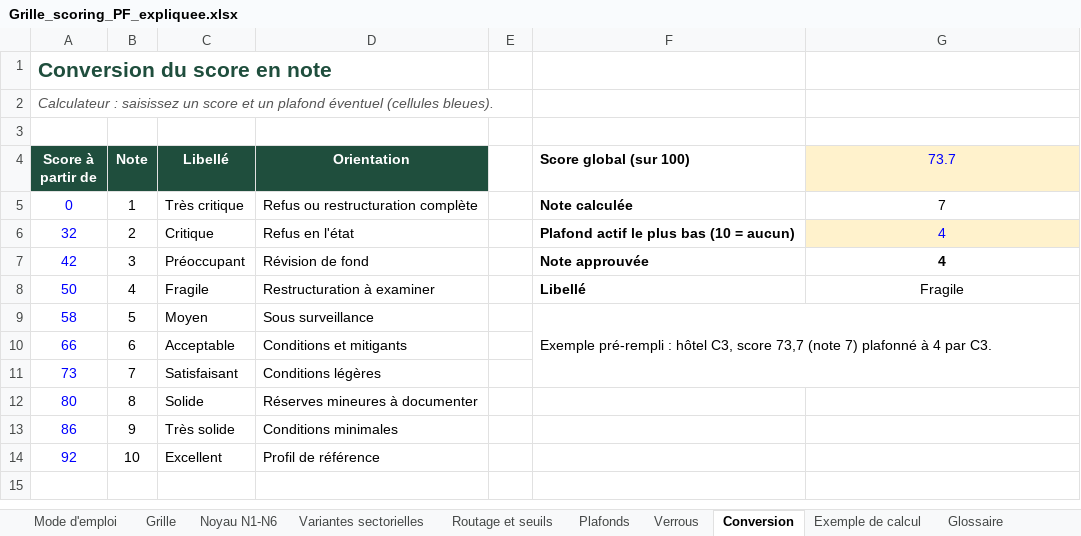
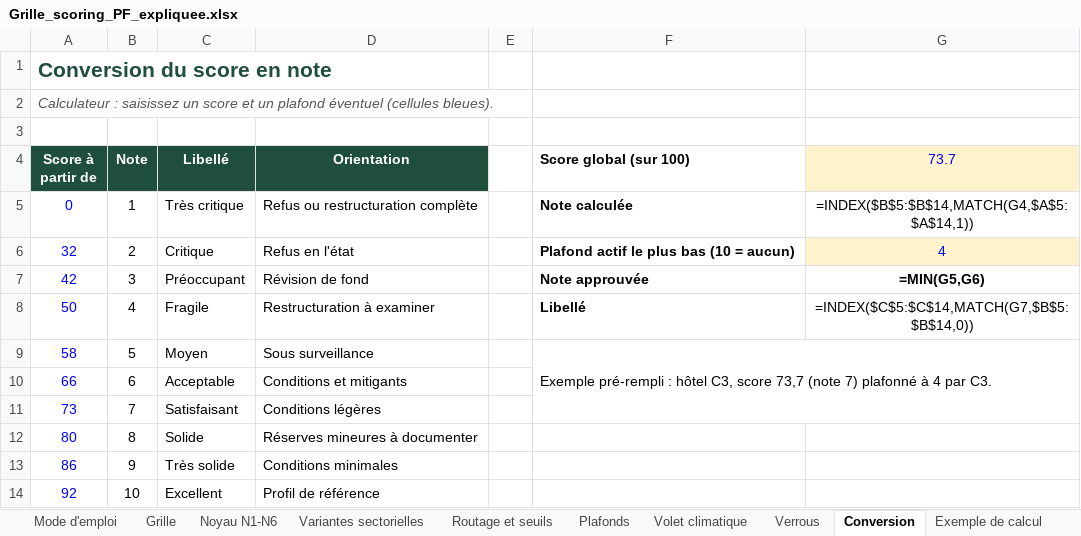
Before and after one commit to tariqeddoumi/pf-scoring-v7claude, an Excel workbook: docs/outil-excel/Grille_scoring_PF_expliquee.xlsx, sheet Conversion, drawn as a sheet; values as stored, in another font and other column widths than the file's, no borders; formulas without a stored value are shown as written; the diff names each change by its address in the sheet, - before the commit and + after, or states it on an @@ line.

```diff
--- a/docs/outil-excel/Grille_scoring_PF_expliquee.xlsx (sheet Conversion)
+++ b/docs/outil-excel/Grille_scoring_PF_expliquee.xlsx (sheet Conversion)
+sheet tab: Volet climatique
-G5 (73.7): 7
+G5 (73.7): =INDEX($B$5:$B$14,MATCH(G4,$A$5:$A$14,1))
-G7 (73.7): 4
+G7 (73.7): =MIN(G5,G6)
-G8 (73.7): Fragile
+G8 (73.7): =INDEX($C$5:$C$14,MATCH(G7,$B$5:$B$14,0))
```
Also changed, not shown: sheet Grille, sheet Exemple de calcul, sheet Noyau N1-N6, sheet Routage et seuils, sheet Glossaire, sheet Plafonds, 1 more sheet, charts or pictures, docs/outil-excel/exemple_propositions_IA.xlsx, 24 other files.
